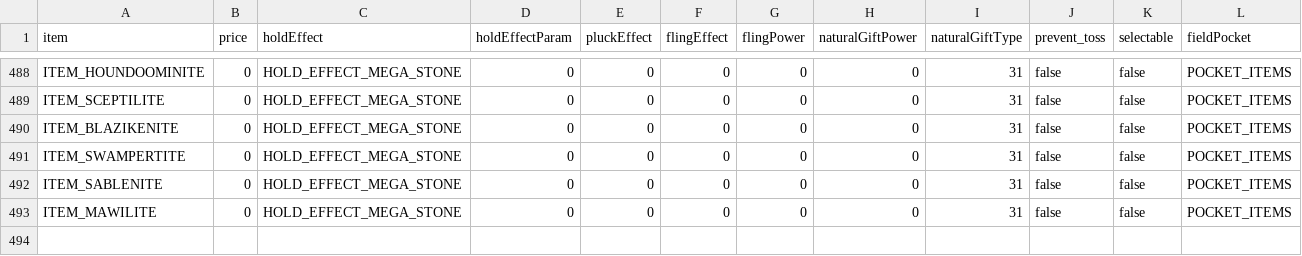
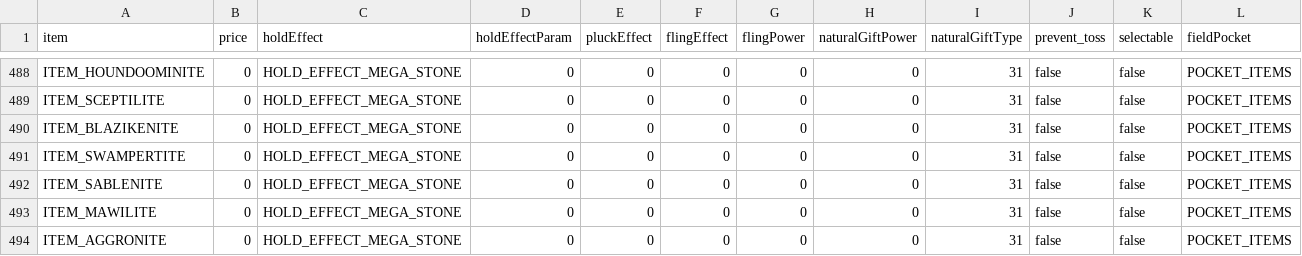
Before and after one commit to matt-newhall/plat-hack-decomp, a CSV file: res/items/pl_item_data.csv, drawn as a sheet; only a part is shown, gaps mark what is left out; rows hold the shown columns only; the diff names each change by its address in the sheet, - before the commit and + after, or states it on an @@ line.

Commit message:
feat: add Mega Aggron

```diff
--- a/res/items/pl_item_data.csv
+++ b/res/items/pl_item_data.csv
+row 494: ITEM_AGGRONITE | 0 | HOLD_EFFECT_MEGA_STONE | 0 | 0 | 0 | 0 | 0 | 31 | false | false | POCKET_ITEMS
```
Also changed, not shown: 31 other files.
